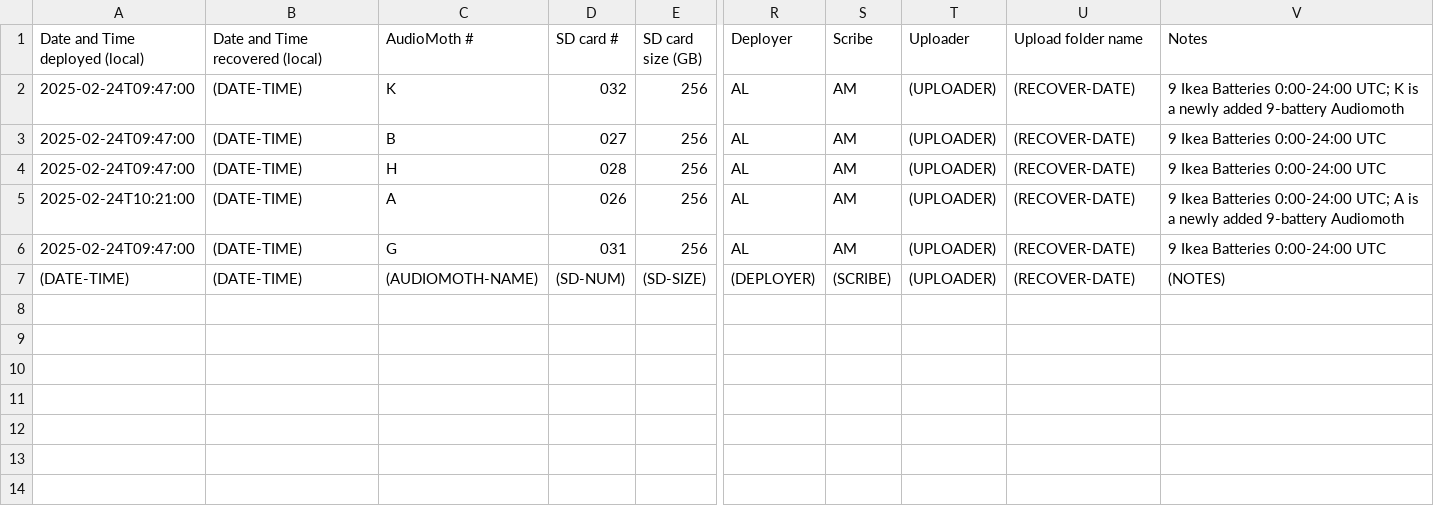
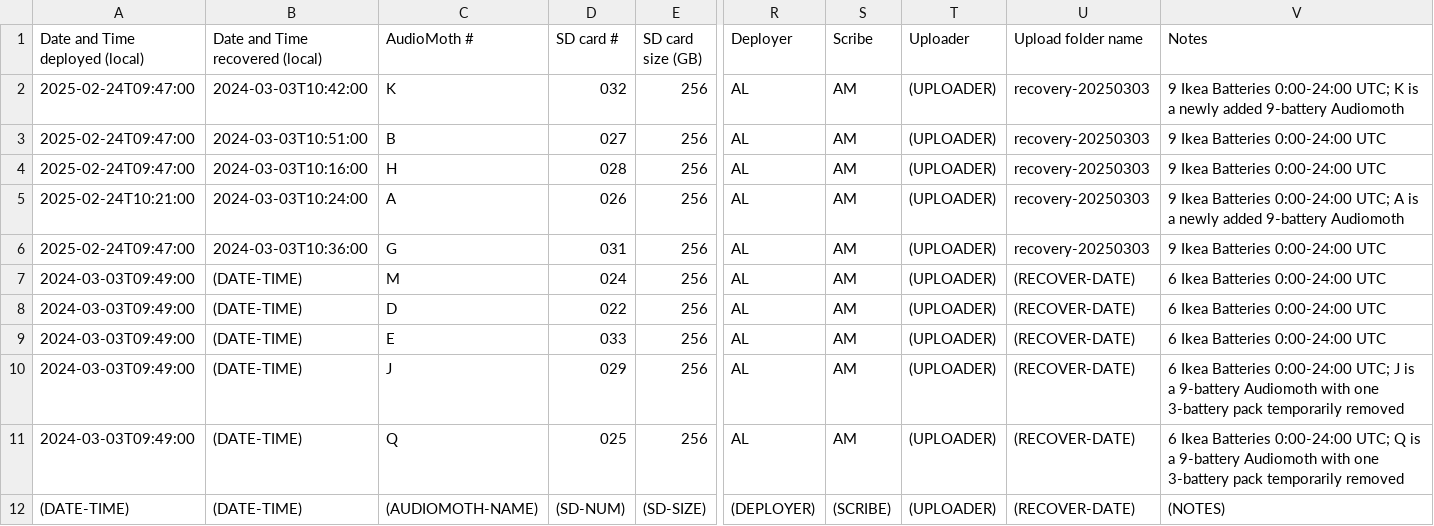
Before and after one commit to uw-echospace/ubna-field, a CSV file: field_records/ubna_2025.csv, drawn as a sheet; only a part is shown, gaps mark what is left out; rows hold the shown columns only; the diff names each change by its address in the sheet, - before the commit and + after, or states it on an @@ line.

```diff
--- a/field_records/ubna_2025.csv
+++ b/field_records/ubna_2025.csv
-B2 (Date and Time recovered (local)): (DATE-TIME)
+B2 (Date and Time recovered (local)): 2024-03-03T10:42:00
-U2:U6 (Upload folder name): (RECOVER-DATE)
+U2:U6 (Upload folder name): recovery-20250303
-B3 (Date and Time recovered (local)): (DATE-TIME)
+B3 (Date and Time recovered (local)): 2024-03-03T10:51:00
-B4 (Date and Time recovered (local)): (DATE-TIME)
+B4 (Date and Time recovered (local)): 2024-03-03T10:16:00
-B5 (Date and Time recovered (local)): (DATE-TIME)
+B5 (Date and Time recovered (local)): 2024-03-03T10:24:00
-B6 (Date and Time recovered (local)): (DATE-TIME)
+B6 (Date and Time recovered (local)): 2024-03-03T10:36:00
+row 7: 2024-03-03T09:49:00 | (DATE-TIME) | M | 024 | 256 | AL | AM | (UPLOADER) | (RECOVER-DATE) | 6 Ikea Batteries 0:00-24:00 UTC
+row 8: 2024-03-03T09:49:00 | (DATE-TIME) | D | 022 | 256 | AL | AM | (UPLOADER) | (RECOVER-DATE) | 6 Ikea Batteries 0:00-24:00 UTC
+row 9: 2024-03-03T09:49:00 | (DATE-TIME) | E | 033 | 256 | AL | AM | (UPLOADER) | (RECOVER-DATE) | 6 Ikea Batteries 0:00-24:00 UTC
+row 10: 2024-03-03T09:49:00 | (DATE-TIME) | J | 029 | 256 | AL | AM | (UPLOADER) | (RECOVER-DATE) | 6 Ikea Batteries 0:00-24:00 UTC; J is a 9-battery Audiomoth with one 3-battery pack temporarily removed
+row 11: 2024-03-03T09:49:00 | (DATE-TIME) | Q | 025 | 256 | AL | AM | (UPLOADER) | (RECOVER-DATE) | 6 Ikea Batteries 0:00-24:00 UTC; Q is a 9-battery Audiomoth with one 3-battery pack temporarily removed
```
